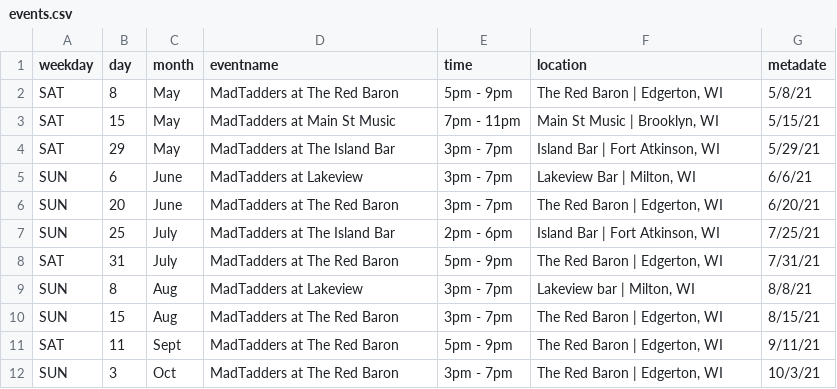
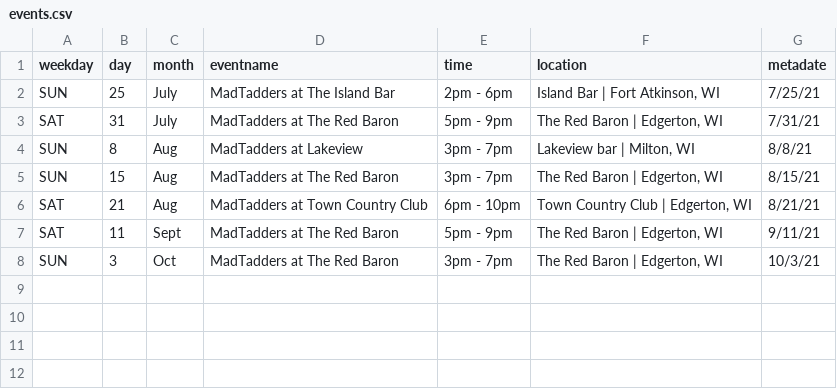
Before and after one commit to 12oss/madtadders, a CSV file: _gh_pages/_data/events.csv, drawn as a sheet.

```diff
--- a/_gh_pages/_data/events.csv
+++ b/_gh_pages/_data/events.csv
@@ -1,7 +1,2 @@
 weekday,day,month,eventname,time,location,metadate
-SAT,8,May,MadTadders at The Red Baron,5pm - 9pm,"The Red Baron | Edgerton, WI",5/8/21
-SAT,15,May,MadTadders at Main St Music,7pm - 11pm,"Main St Music | Brooklyn, WI",5/15/21
-SAT,29,May,MadTadders at The Island Bar,3pm - 7pm,"Island Bar | Fort Atkinson, WI",5/29/21
-SUN,6,June,MadTadders at Lakeview,3pm - 7pm,"Lakeview Bar | Milton, WI",6/6/21
-SUN,20,June,MadTadders at The Red Baron,3pm - 7pm,"The Red Baron | Edgerton, WI",6/20/21
 SUN,25,July,MadTadders at The Island Bar,2pm - 6pm,"Island Bar | Fort Atkinson, WI",7/25/21
@@ -10,2 +5,3 @@ SUN,8,Aug,MadTadders at Lakeview,3pm - 7pm,"Lakeview bar | Milton, WI",8/8/21
 SUN,15,Aug,MadTadders at The Red Baron,3pm - 7pm,"The Red Baron | Edgerton, WI",8/15/21
+SAT,21,Aug,MadTadders at Town Country Club,6pm - 10pm,"Town Country Club | Edgerton, WI",8/21/21
 SAT,11,Sept,MadTadders at The Red Baron,5pm - 9pm,"The Red Baron | Edgerton, WI",9/11/21
```
Also changed, not shown: 17 other files.
